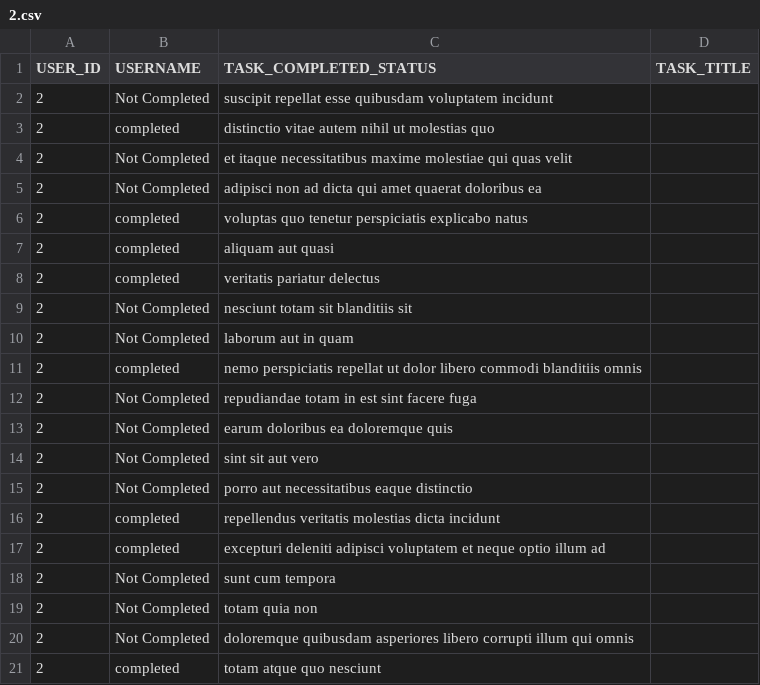
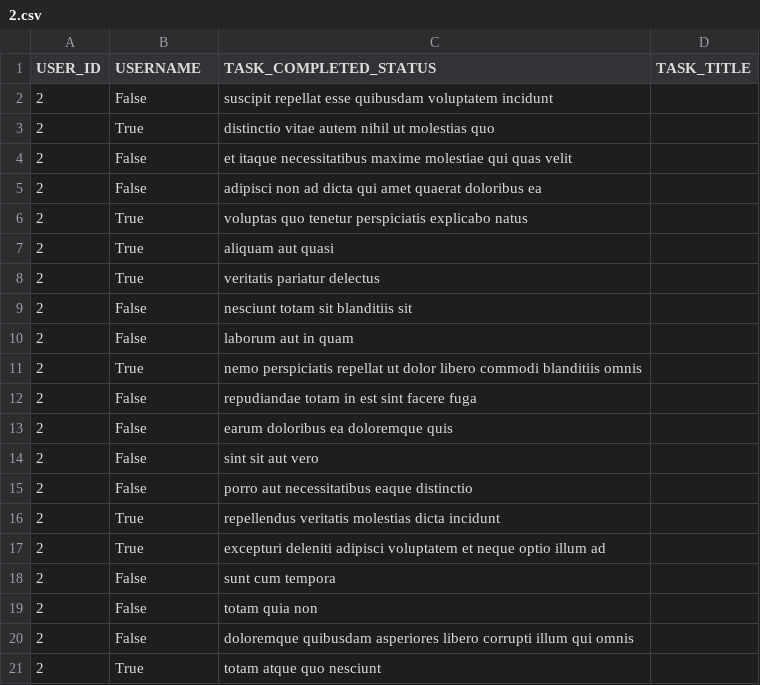
Before and after one commit to KVang2/atlas-back-end, a CSV file: api/2.csv, drawn as a sheet.

```diff
--- a/api/2.csv
+++ b/api/2.csv
@@ -1,21 +1,21 @@
 "USER_ID","USERNAME","TASK_COMPLETED_STATUS","TASK_TITLE"
-"2","Not Completed","suscipit repellat esse quibusdam voluptatem incidunt"
-"2","completed","distinctio vitae autem nihil ut molestias quo"
-"2","Not Completed","et itaque necessitatibus maxime molestiae qui quas velit"
-"2","Not Completed","adipisci non ad dicta qui amet quaerat doloribus ea"
-"2","completed","voluptas quo tenetur perspiciatis explicabo natus"
-"2","completed","aliquam aut quasi"
-"2","completed","veritatis pariatur delectus"
-"2","Not Completed","nesciunt totam sit blanditiis sit"
-"2","Not Completed","laborum aut in quam"
-"2","completed","nemo perspiciatis repellat ut dolor libero commodi blanditiis omnis"
-"2","Not Completed","repudiandae totam in est sint facere fuga"
-"2","Not Completed","earum doloribus ea doloremque quis"
-"2","Not Completed","sint sit aut vero"
-"2","Not Completed","porro aut necessitatibus eaque distinctio"
-"2","completed","repellendus veritatis molestias dicta incidunt"
-"2","completed","excepturi deleniti adipisci voluptatem et neque optio illum ad"
-"2","Not Completed","sunt cum tempora"
-"2","Not Completed","totam quia non"
-"2","Not Completed","doloremque quibusdam asperiores libero corrupti illum qui omnis"
-"2","completed","totam atque quo nesciunt"
+"2","False","suscipit repellat esse quibusdam voluptatem incidunt"
+"2","True","distinctio vitae autem nihil ut molestias quo"
+"2","False","et itaque necessitatibus maxime molestiae qui quas velit"
+"2","False","adipisci non ad dicta qui amet quaerat doloribus ea"
+"2","True","voluptas quo tenetur perspiciatis explicabo natus"
+"2","True","aliquam aut quasi"
+"2","True","veritatis pariatur delectus"
+"2","False","nesciunt totam sit blanditiis sit"
+"2","False","laborum aut in quam"
+"2","True","nemo perspiciatis repellat ut dolor libero commodi blanditiis omnis"
+"2","False","repudiandae totam in est sint facere fuga"
+"2","False","earum doloribus ea doloremque quis"
+"2","False","sint sit aut vero"
+"2","False","porro aut necessitatibus eaque distinctio"
+"2","True","repellendus veritatis molestias dicta incidunt"
+"2","True","excepturi deleniti adipisci voluptatem et neque optio illum ad"
+"2","False","sunt cum tempora"
+"2","False","totam quia non"
+"2","False","doloremque quibusdam asperiores libero corrupti illum qui omnis"
+"2","True","totam atque quo nesciunt"
```
Also changed, not shown: 1 other file.
